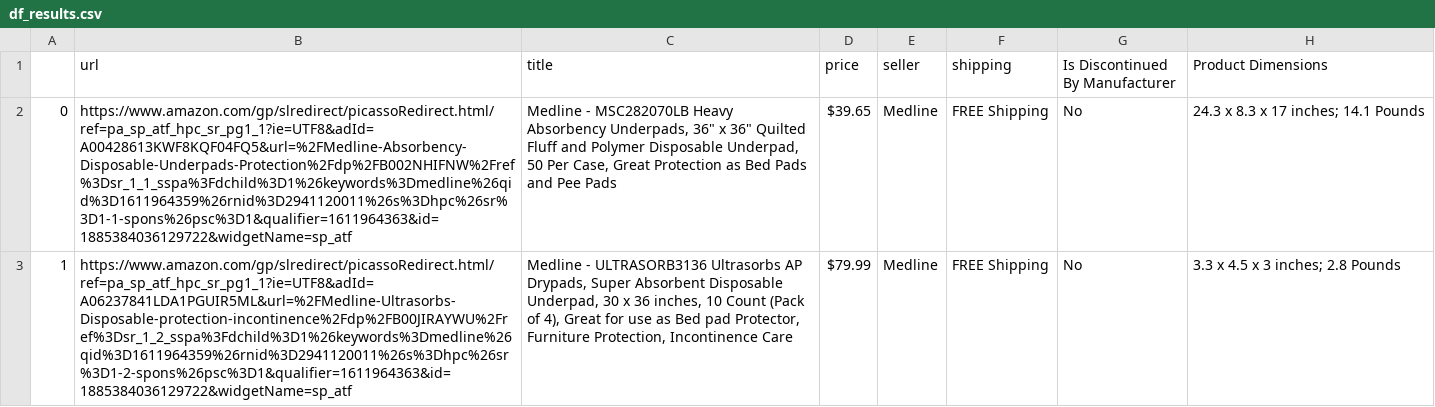
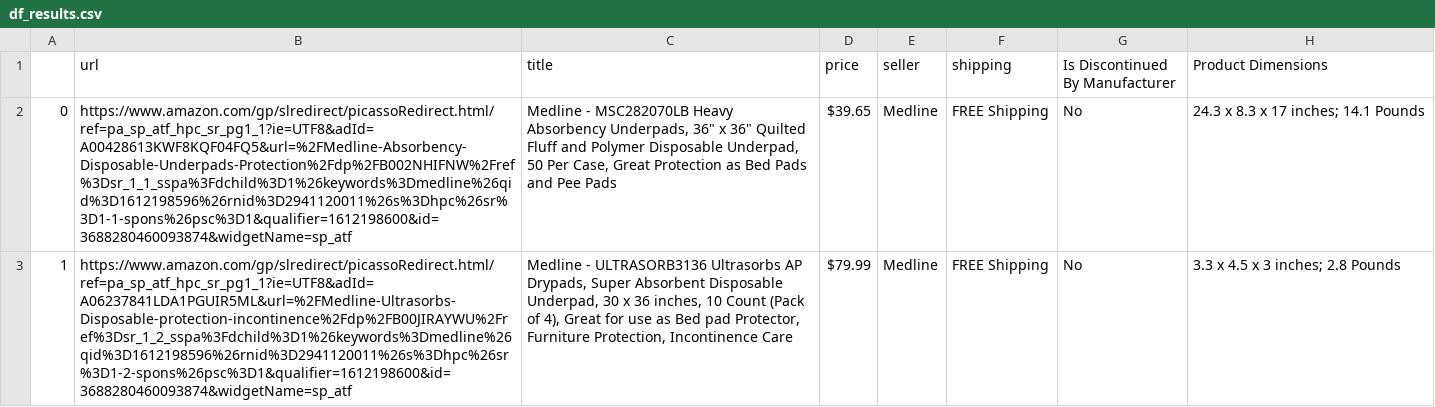
Before and after one commit to jhnwr/scrapeamazon, a CSV file: df_results.csv, drawn as a sheet; only a part is shown; the diff covers the shown part only; the diff names each change by its address in the sheet, - before the commit and + after, or states it on an @@ line.

```diff
--- a/df_results.csv
+++ b/df_results.csv
-B2 (url): https://www.amazon.com/gp/slredirect/picassoRedirect.html/ref=pa_sp_atf_hpc_sr_pg1_1?ie=UTF8&adId=A00428613KWF8KQF04FQ5&url=%2FMedline-Absorbency-Disposable-Underpads-Protection%2Fdp%2FB002NHIFNW%2Fref%3Dsr_1_1_sspa%3Fdchild%3D1%26keywords%3Dmedline%26qid%3D1611964359%26rnid%3D2941120011%26s%3Dhpc%26sr%3D1-1-spons%26psc%3D1&qualifier=1611964363&id=1885384036129722&widgetName=sp_atf
+B2 (url): https://www.amazon.com/gp/slredirect/picassoRedirect.html/ref=pa_sp_atf_hpc_sr_pg1_1?ie=UTF8&adId=A00428613KWF8KQF04FQ5&url=%2FMedline-Absorbency-Disposable-Underpads-Protection%2Fdp%2FB002NHIFNW%2Fref%3Dsr_1_1_sspa%3Fdchild%3D1%26keywords%3Dmedline%26qid%3D1612198596%26rnid%3D2941120011%26s%3Dhpc%26sr%3D1-1-spons%26psc%3D1&qualifier=1612198600&id=3688280460093874&widgetName=sp_atf
-B3 (url): https://www.amazon.com/gp/slredirect/picassoRedirect.html/ref=pa_sp_atf_hpc_sr_pg1_1?ie=UTF8&adId=A06237841LDA1PGUIR5ML&url=%2FMedline-Ultrasorbs-Disposable-protection-incontinence%2Fdp%2FB00JIRAYWU%2Fref%3Dsr_1_2_sspa%3Fdchild%3D1%26keywords%3Dmedline%26qid%3D1611964359%26rnid%3D2941120011%26s%3Dhpc%26sr%3D1-2-spons%26psc%3D1&qualifier=1611964363&id=1885384036129722&widgetName=sp_atf
+B3 (url): https://www.amazon.com/gp/slredirect/picassoRedirect.html/ref=pa_sp_atf_hpc_sr_pg1_1?ie=UTF8&adId=A06237841LDA1PGUIR5ML&url=%2FMedline-Ultrasorbs-Disposable-protection-incontinence%2Fdp%2FB00JIRAYWU%2Fref%3Dsr_1_2_sspa%3Fdchild%3D1%26keywords%3Dmedline%26qid%3D1612198596%26rnid%3D2941120011%26s%3Dhpc%26sr%3D1-2-spons%26psc%3D1&qualifier=1612198600&id=3688280460093874&widgetName=sp_atf
```
Also changed, not shown: 5 added rows and 19 edited cells elsewhere in this file, 1 other file.
